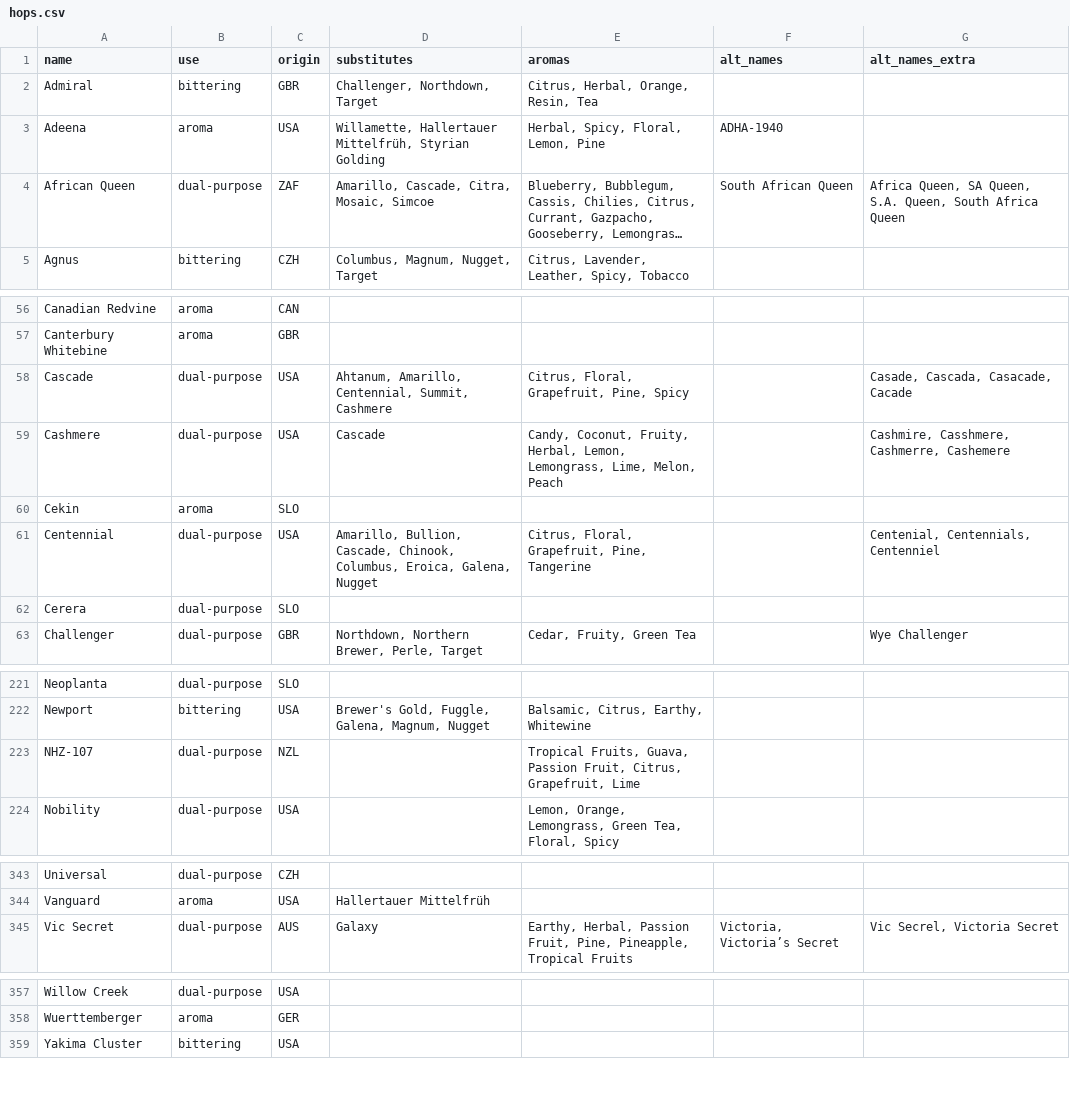
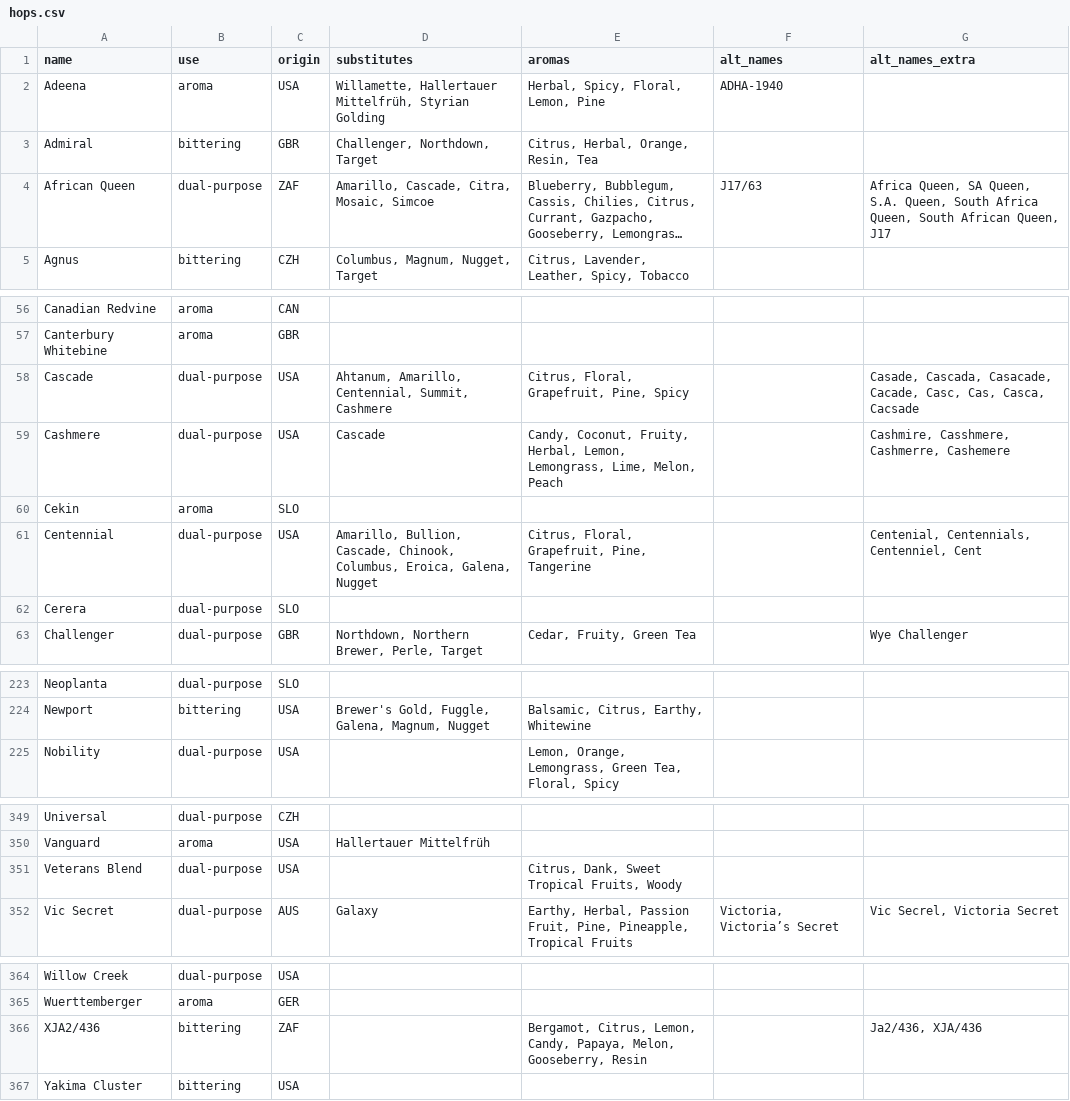
Before and after one commit to scheb/beer-analytics, a CSV file: recipe_db/data/hops.csv, drawn as a sheet; only a part is shown, gaps mark what is left out; long unchanged cells end in …; removed rows and columns are numbered as before the commit, all else as after; the diff covers the shown part only; the diff names each change by its address in the sheet, - before the commit and + after, or states it on an @@ line.

```diff
--- a/recipe_db/data/hops.csv
+++ b/recipe_db/data/hops.csv
@@ row 3 moved to row 2: Adeena @@
-F4 (alt_names): South African Queen
+F4 (alt_names): J17/63
-G4 (alt_names_extra): …South Africa Queen
+G4 (alt_names_extra): …South Africa Queen, South African Queen, J17
-G58 (alt_names_extra): …Cascada, Casacade, Cacade
+G58 (alt_names_extra): …Cascada, Casacade, Cacade, Casc, Cas, Casca, Cacsade
-G61 (alt_names_extra): Centenial, Centennials, Centenniel
+G61 (alt_names_extra): Centenial, Centennials, Centenniel, Cent
-row 223: NHZ-107 | dual-purpose | NZL |  | Tropical Fruits, Guava, Passion Fruit, Citrus, Grapefruit, Lime
+row 351: Veterans Blend | dual-purpose | USA |  | Citrus, Dank, Sweet Tropical Fruits, Woody
+row 366: XJA2/436 | bittering | ZAF |  | Bergamot, Citrus, Lemon, Candy, Papaya, Melon, Gooseberry, Resin |  | Ja2/436, XJA/436
```
Also changed, not shown: 7 added rows, 1 moved row and 9 edited cells elsewhere in this file.
